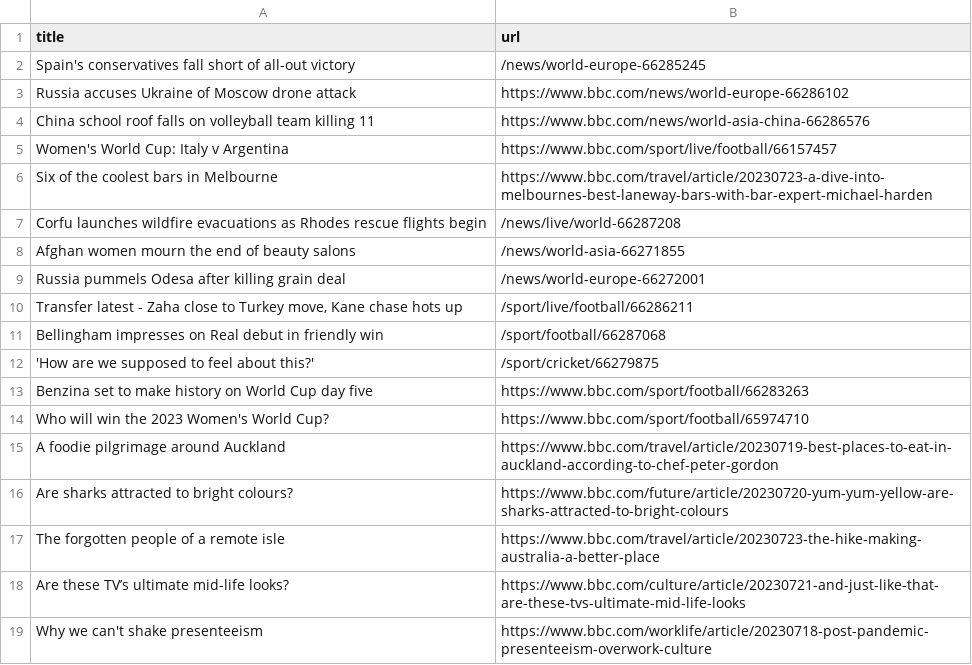
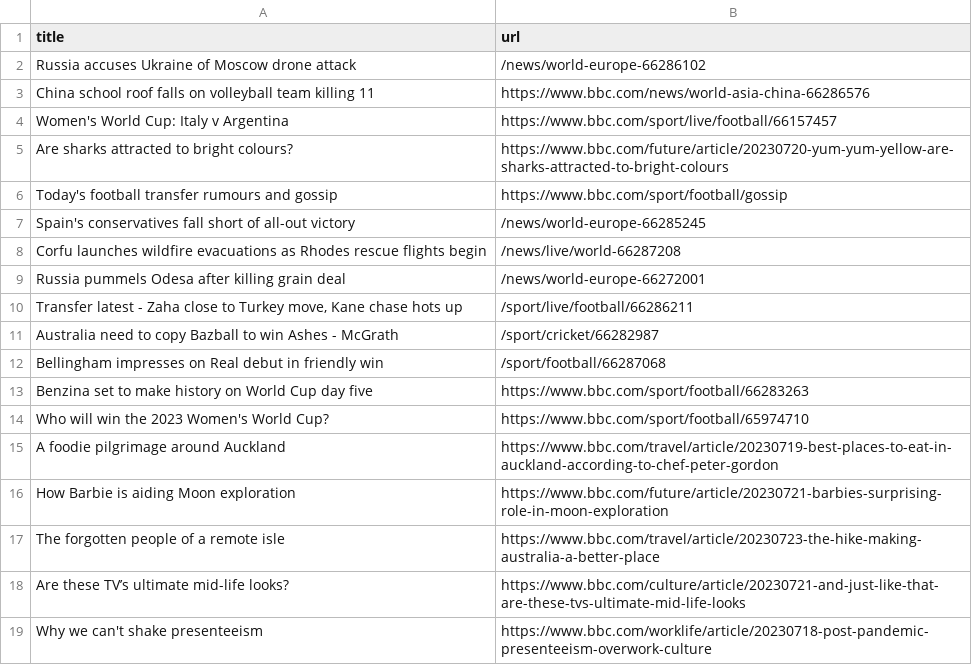
Before and after one commit to amanda-chn/automatic-scraper-bbc, a CSV file: bbc.csv, drawn as a sheet; only a part is shown.

```diff
--- a/bbc.csv
+++ b/bbc.csv
@@ -1,13 +1,13 @@
 title,url
-Spain's conservatives fall short of all-out victory,/news/world-europe-66285245
-Russia accuses Ukraine of Moscow drone attack,https://www.bbc.com/news/world-europe-66286102
+Russia accuses Ukraine of Moscow drone attack,/news/world-europe-66286102
 China school roof falls on volleyball team killing 11,https://www.bbc.com/news/world-asia-china-66286576
 Women's World Cup: Italy v Argentina,https://www.bbc.com/sport/live/football/66157457
-Six of the coolest bars in Melbourne,https://www.bbc.com/travel/article/20230723-a-dive-into-melbournes-best-laneway-bars-with-bar-expert-michael-harden
+Are sharks attracted to bright colours?,https://www.bbc.com/future/article/20230720-yum-yum-yellow-are-sharks-attracted-to-bright-colours
+Today's football transfer rumours and gossip,https://www.bbc.com/sport/football/gossip
+Spain's conservatives fall short of all-out victory,/news/world-europe-66285245
 Corfu launches wildfire evacuations as Rhodes rescue flights begin,/news/live/world-66287208
-Afghan women mourn the end of beauty salons,/news/world-asia-66271855
 Russia pummels Odesa after killing grain deal,/news/world-europe-66272001
 "Transfer latest - Zaha close to Turkey move, Kane chase hots up",/sport/live/football/66286211
+Australia need to copy Bazball to win Ashes - McGrath,/sport/cricket/66282987
 Bellingham impresses on Real debut in friendly win,/sport/football/66287068
-'How are we supposed to feel about this?',/sport/cricket/66279875
 Benzina set to make history on World Cup day five,https://www.bbc.com/sport/football/66283263
@@ -15,3 +15,3 @@ Who will win the 2023 Women's World Cup?,https://www.bbc.com/sport/football/6597
 A foodie pilgrimage around Auckland,https://www.bbc.com/travel/article/20230719-best-places-to-eat-in-auckland-according-to-chef-peter-gordon
-Are sharks attracted to bright colours?,https://www.bbc.com/future/article/20230720-yum-yum-yellow-are-sharks-attracted-to-bright-colours
+How Barbie is aiding Moon exploration,https://www.bbc.com/future/article/20230721-barbies-surprising-role-in-moon-exploration
 The forgotten people of a remote isle,https://www.bbc.com/travel/article/20230723-the-hike-making-australia-a-better-place
```
